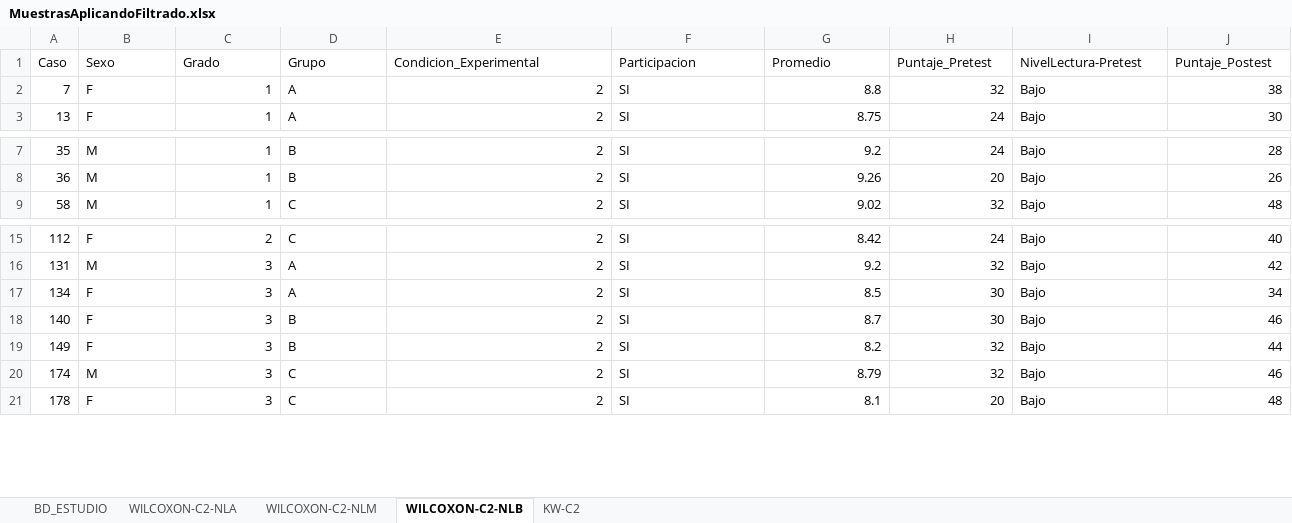
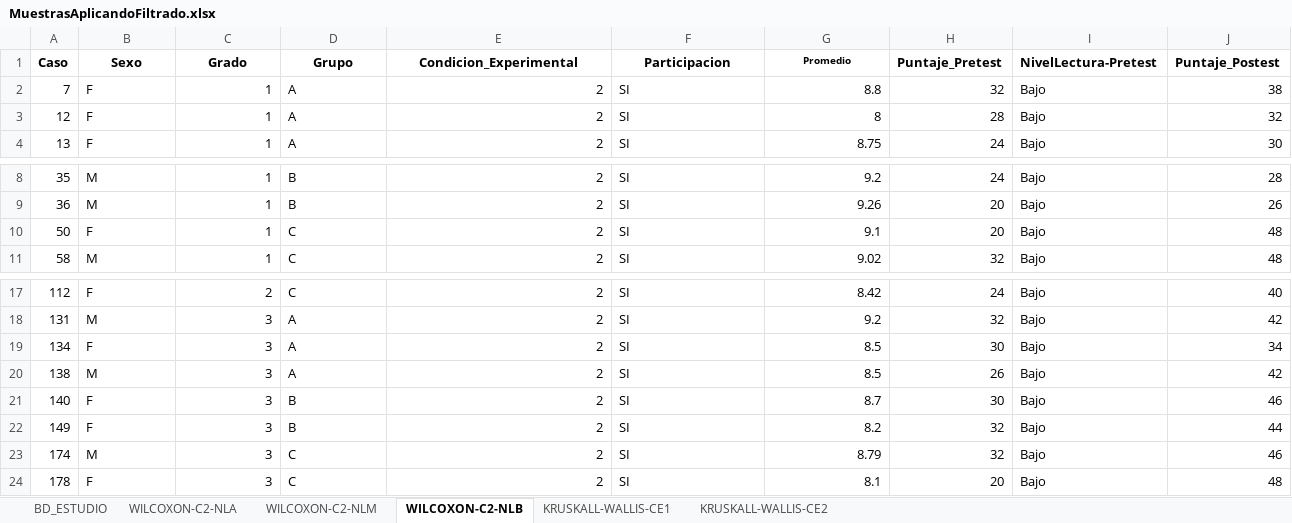
Before and after one commit to ciudadninive/pruebasWilcoxonCasoVeronica, an Excel workbook: MuestrasAplicandoFiltrado.xlsx, sheet WILCOXON-C2-NLB, drawn as a sheet; only a part is shown, gaps mark what is left out; values as stored, in another font and other column widths than the file's, no borders; charts and pictures not drawn; the diff names each change by its address in the sheet, - before the commit and + after, or states it on an @@ line.

```diff
--- a/MuestrasAplicandoFiltrado.xlsx (sheet WILCOXON-C2-NLB)
+++ b/MuestrasAplicandoFiltrado.xlsx (sheet WILCOXON-C2-NLB)
-sheet tab: KW-C2
+sheet tab: KRUSKALL-WALLIS-CE1
+sheet tab: KRUSKALL-WALLIS-CE2
-A1:J1 bold: off
+A1:J1 bold: on
-B1:G1 alignment: left
+B1:G1 alignment: center
@@ G1 text size: smaller @@
+row 3: 12 | F | 1 | A | 2 | SI | 8 | 28 | Bajo | 32
+row 10: 50 | F | 1 | C | 2 | SI | 9.1 | 20 | Bajo | 48
+row 20: 138 | M | 3 | A | 2 | SI | 8.5 | 26 | Bajo | 42
```
Also changed, not shown: sheet KRUSKALL-WALLIS-CE1, sheet WILCOXON-C2-NLA, sheet WILCOXON-C2-NLM, charts or pictures, 1 other file.
